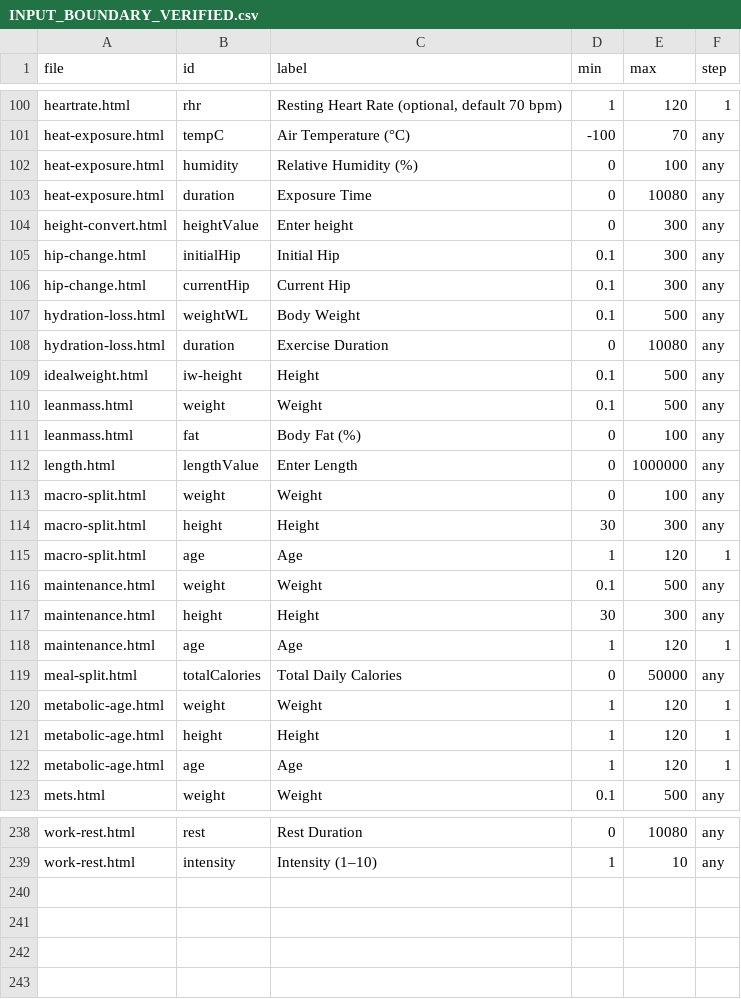
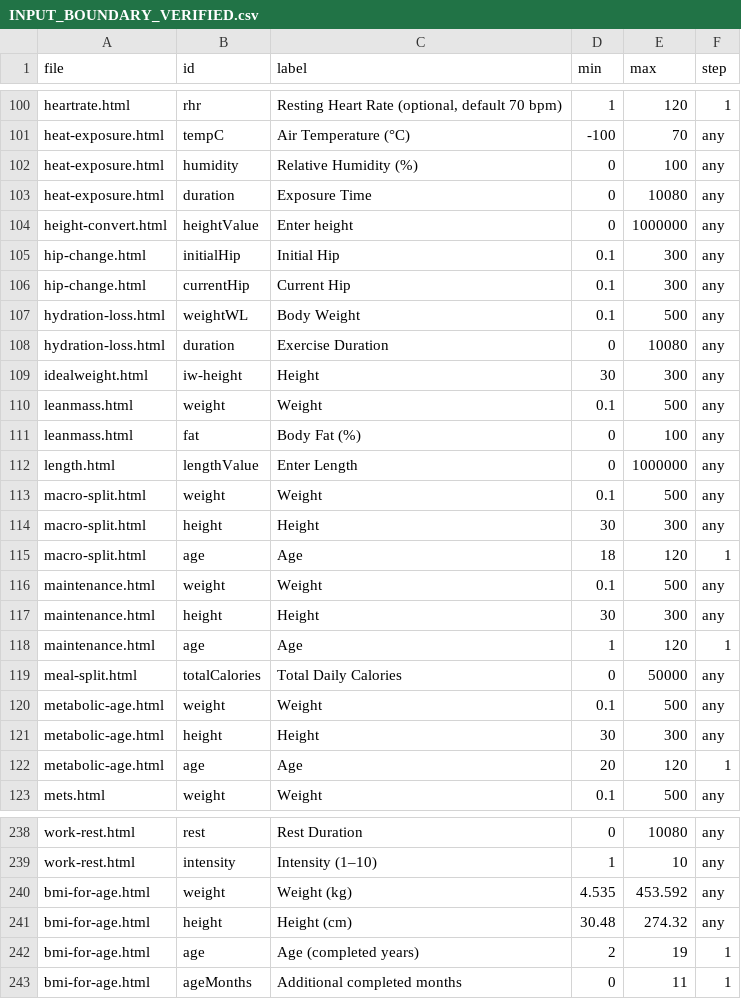
Before and after one commit to clerfit/Clerfit, a CSV file: INPUT_BOUNDARY_VERIFIED.csv, drawn as a sheet; only a part is shown, gaps mark what is left out; the diff covers the shown part only.

```diff
--- a/INPUT_BOUNDARY_VERIFIED.csv
+++ b/INPUT_BOUNDARY_VERIFIED.csv
@@ -103,3 +103,3 @@ heat-exposure.html,humidity,Relative Humidity (%),0,100,any
 heat-exposure.html,duration,Exposure Time,0,10080,any
-height-convert.html,heightValue,Enter height,0,300,any
+height-convert.html,heightValue,Enter height,0,1000000,any
 hip-change.html,initialHip,Initial Hip,0.1,300,any
@@ -108,3 +108,3 @@ hydration-loss.html,weightWL,Body Weight,0.1,500,any
 hydration-loss.html,duration,Exercise Duration,0,10080,any
-idealweight.html,iw-height,Height,0.1,500,any
+idealweight.html,iw-height,Height,30,300,any
 leanmass.html,weight,Weight,0.1,500,any
@@ -112,5 +112,5 @@ leanmass.html,fat,Body Fat (%),0,100,any
 length.html,lengthValue,Enter Length,0,1000000,any
-macro-split.html,weight,Weight,0,100,any
+macro-split.html,weight,Weight,0.1,500,any
 macro-split.html,height,Height,30,300,any
-macro-split.html,age,Age,1,120,1
+macro-split.html,age,Age,18,120,1
 maintenance.html,weight,Weight,0.1,500,any
@@ -119,5 +119,5 @@ maintenance.html,age,Age,1,120,1
 meal-split.html,totalCalories,Total Daily Calories,0,50000,any
-metabolic-age.html,weight,Weight,1,120,1
-metabolic-age.html,height,Height,1,120,1
-metabolic-age.html,age,Age,1,120,1
+metabolic-age.html,weight,Weight,0.1,500,any
+metabolic-age.html,height,Height,30,300,any
+metabolic-age.html,age,Age,20,120,1
 mets.html,weight,Weight,0.1,500,any
@@ -239 +239,5 @@ work-rest.html,rest,Rest Duration,0,10080,any
 work-rest.html,intensity,Intensity (1–10),1,10,any
+bmi-for-age.html,weight,Weight (kg),4.535,453.592,any
+bmi-for-age.html,height,Height (cm),30.48,274.32,any
+bmi-for-age.html,age,Age (completed years),2,19,1
+bmi-for-age.html,ageMonths,Additional completed months,0,11,1
```
Also changed, not shown: 27 edited cells elsewhere in this file, 1 other file.
